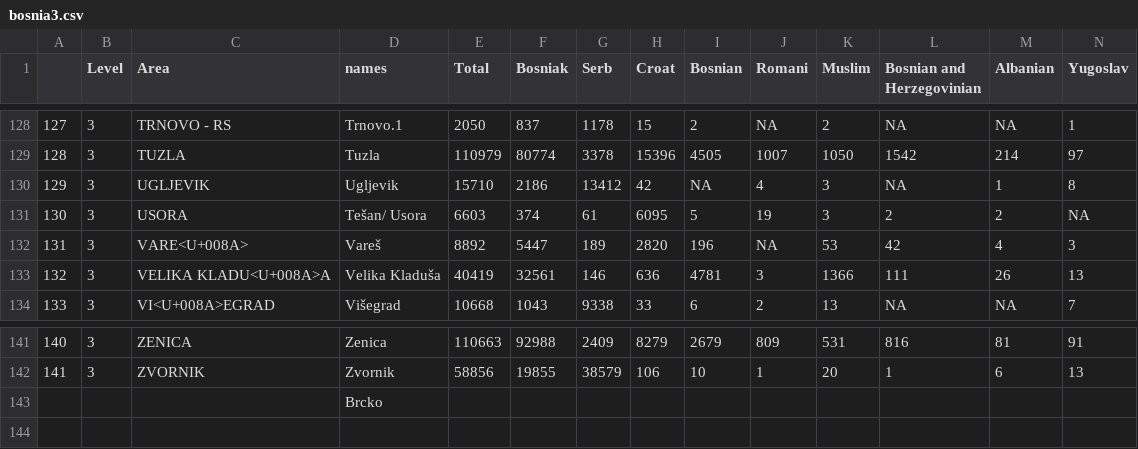
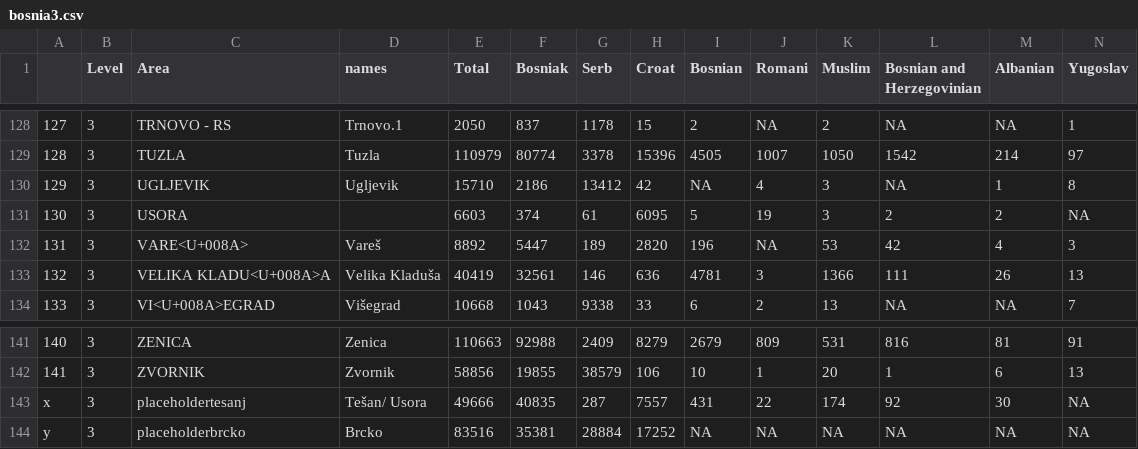
Before and after one commit to RobWHickman/sf.dotdensity, a CSV file: bosnia3.csv, drawn as a sheet; only a part is shown, gaps mark what is left out; removed rows and columns are numbered as before the commit, all else as after; rows hold the shown columns only; the diff names each change by its address in the sheet, - before the commit and + after, or states it on an @@ line.

Commit message:
added bosnian data

```diff
--- a/bosnia3.csv
+++ b/bosnia3.csv
-D131 (names): Tešan/ Usora
+D131 (names): (empty)
-row 143:  |  |  | Brcko
+row 143: x | 3 | placeholdertesanj | Tešan/ Usora | 49666 | 40835 | 287 | 7557 | 431 | 22 | 174 | 92 | 30 | NA
+row 144: y | 3 | placeholderbrcko | Brcko | 83516 | 35381 | 28884 | 17252 | NA | NA | NA | NA | NA | NA
```
Also changed, not shown: 8 other files.
